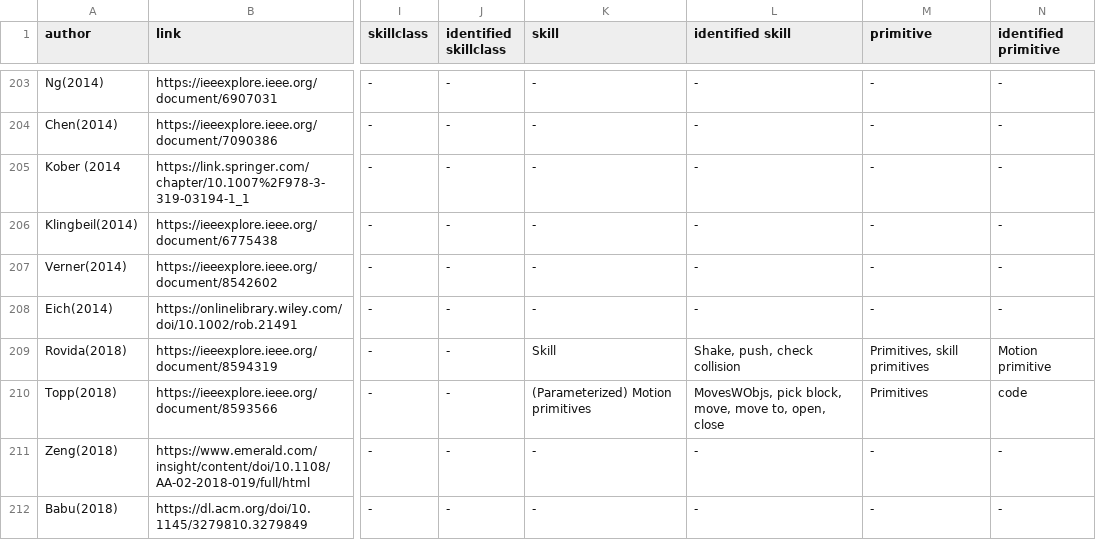
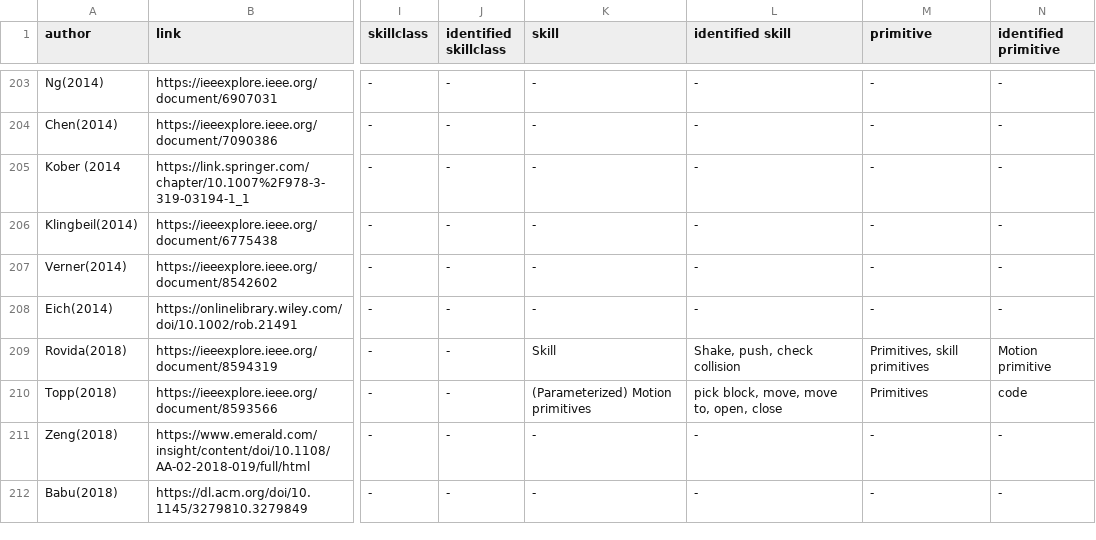
Before and after one commit to teiband/industrial-skill-review, a CSV file: data/in/20220127_skillTaxonomy.csv, drawn as a sheet; only a part is shown, gaps mark what is left out; the diff names each change by its address in the sheet, - before the commit and + after, or states it on an @@ line.

```diff
--- a/data/in/20220127_skillTaxonomy.csv
+++ b/data/in/20220127_skillTaxonomy.csv
-L210 (identified skill): MovesWObjs, pick block, move, move to, open, close
+L210 (identified skill): pick block, move, move to, open, close
```
Also changed, not shown: 2 other files.
